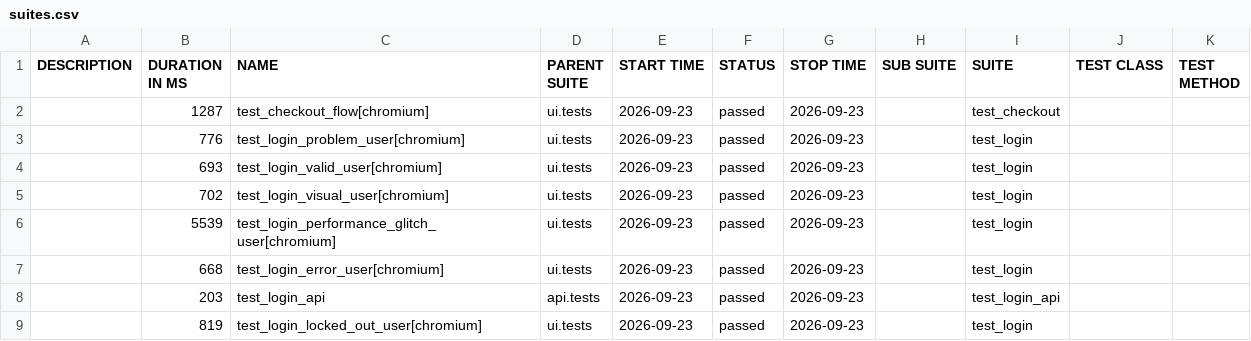
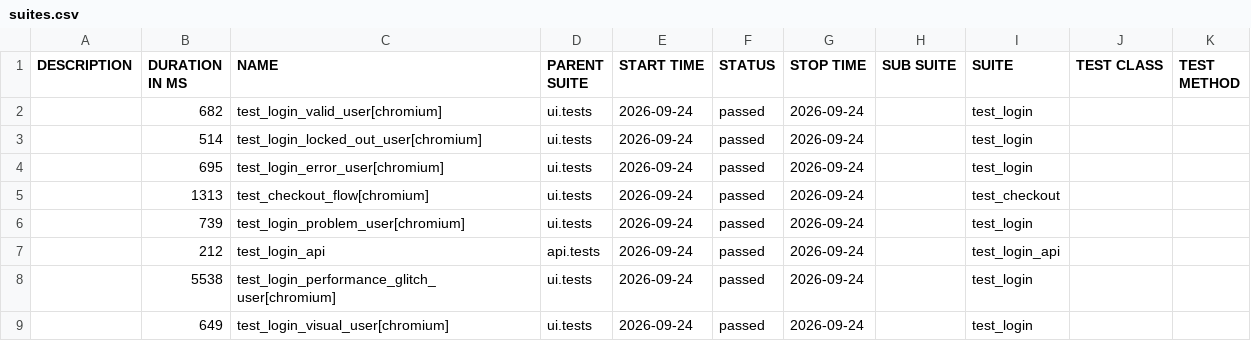
Before and after one commit to bichvt233/fv-automation-framework, a CSV file: data/suites.csv, drawn as a sheet.

```diff
--- a/data/suites.csv
+++ b/data/suites.csv
@@ -1,9 +1,9 @@
 "DESCRIPTION","DURATION IN MS","NAME","PARENT SUITE","START TIME","STATUS","STOP TIME","SUB SUITE","SUITE","TEST CLASS","TEST METHOD"
-"","1287","test_checkout_flow[chromium]","ui.tests","2026-09-23","passed","2026-09-23","","test_checkout","",""
-"","776","test_login_problem_user[chromium]","ui.tests","2026-09-23","passed","2026-09-23","","test_login","",""
-"","693","test_login_valid_user[chromium]","ui.tests","2026-09-23","passed","2026-09-23","","test_login","",""
-"","702","test_login_visual_user[chromium]","ui.tests","2026-09-23","passed","2026-09-23","","test_login","",""
-"","5539","test_login_performance_glitch_user[chromium]","ui.tests","2026-09-23","passed","2026-09-23","","test_login","",""
-"","668","test_login_error_user[chromium]","ui.tests","2026-09-23","passed","2026-09-23","","test_login","",""
-"","203","test_login_api","api.tests","2026-09-23","passed","2026-09-23","","test_login_api","",""
-"","819","test_login_locked_out_user[chromium]","ui.tests","2026-09-23","passed","2026-09-23","","test_login","",""
+"","682","test_login_valid_user[chromium]","ui.tests","2026-09-24","passed","2026-09-24","","test_login","",""
+"","514","test_login_locked_out_user[chromium]","ui.tests","2026-09-24","passed","2026-09-24","","test_login","",""
+"","695","test_login_error_user[chromium]","ui.tests","2026-09-24","passed","2026-09-24","","test_login","",""
+"","1313","test_checkout_flow[chromium]","ui.tests","2026-09-24","passed","2026-09-24","","test_checkout","",""
+"","739","test_login_problem_user[chromium]","ui.tests","2026-09-24","passed","2026-09-24","","test_login","",""
+"","212","test_login_api","api.tests","2026-09-24","passed","2026-09-24","","test_login_api","",""
+"","5538","test_login_performance_glitch_user[chromium]","ui.tests","2026-09-24","passed","2026-09-24","","test_login","",""
+"","649","test_login_visual_user[chromium]","ui.tests","2026-09-24","passed","2026-09-24","","test_login","",""
```
Also changed, not shown: 30 other files.
